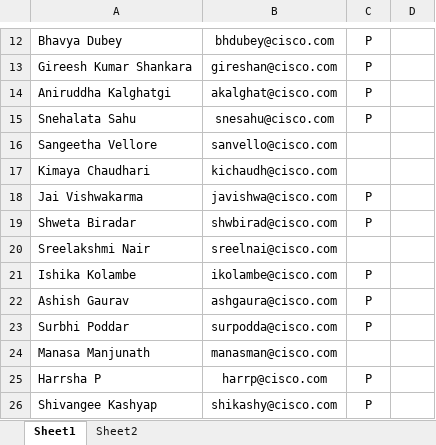
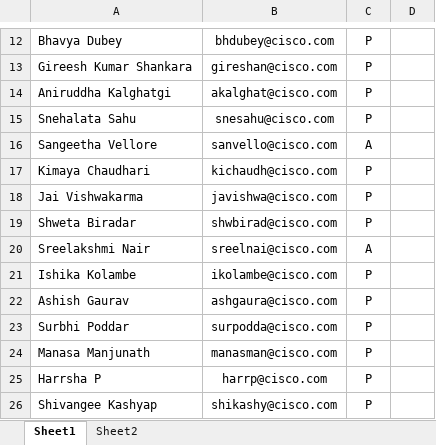
Before and after one commit to vivek9325/CISCO_SPLK_16_10_2025, an Excel workbook: Attendance Roster_Splunk Basic_October 16-17_.xlsx, sheet Sheet1, drawn as a sheet; only a part is shown, gaps mark what is left out; values as stored, in another font and other column widths than the file's, no borders; the diff names each change by its address in the sheet, - before the commit and + after, or states it on an @@ line.

```diff
--- a/Attendance Roster_Splunk Basic_October 16-17_.xlsx (sheet Sheet1)
+++ b/Attendance Roster_Splunk Basic_October 16-17_.xlsx (sheet Sheet1)
-C16: (empty)
+C16: A
-C17: (empty)
+C17: P
-C20: (empty)
+C20: A
-C24: (empty)
+C24: P
```
Also changed, not shown: 4 other files.
